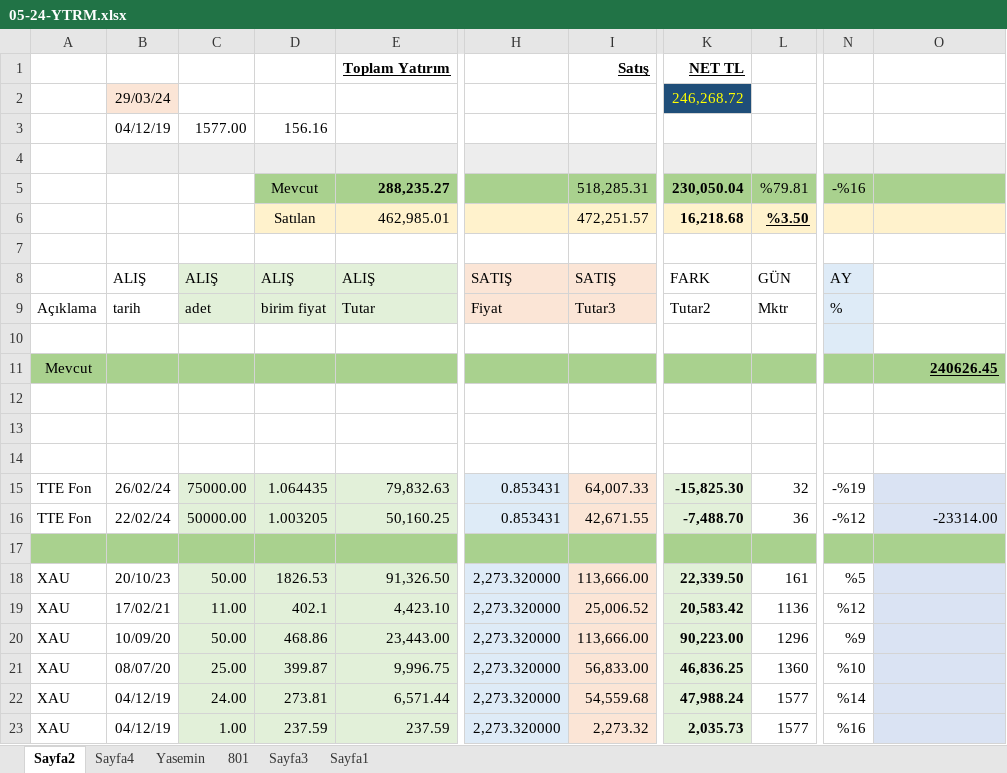
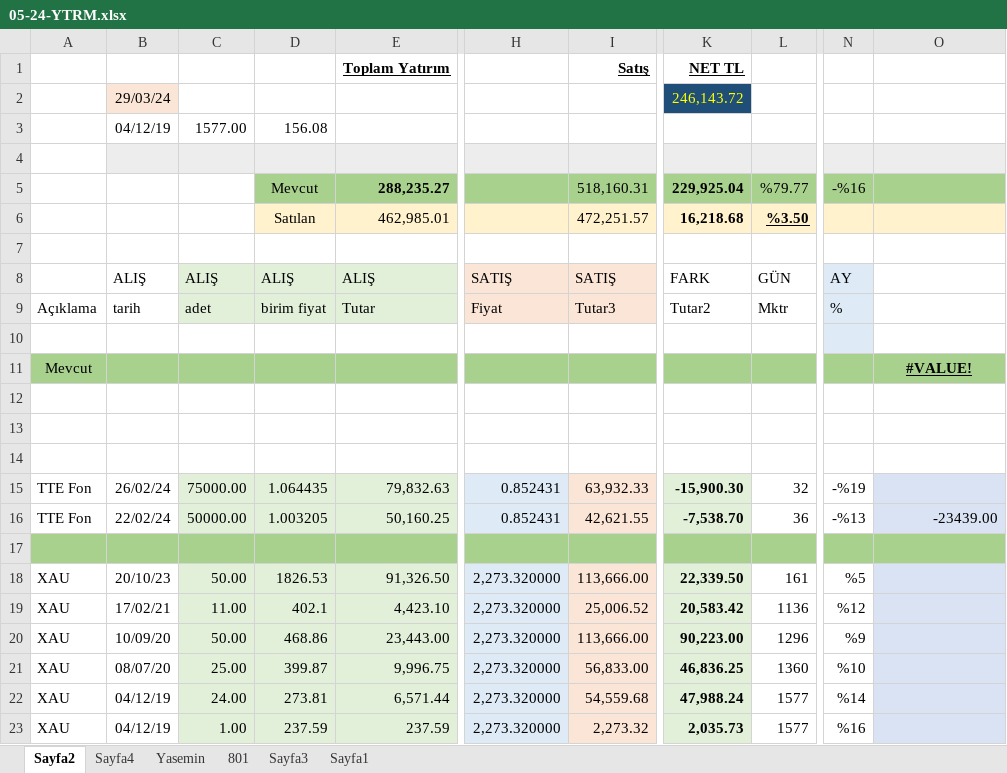
Before and after one commit to roboturx/tdy, an Excel workbook: 05-24-YTRM.xlsx, sheet Sayfa2, drawn as a sheet; only a part is shown, gaps mark what is left out; values as stored, in another font and other column widths than the file's, no borders; table styles not drawn; the diff names each change by its address in the sheet, - before the commit and + after, or states it on an @@ line.

```diff
--- a/05-24-YTRM.xlsx (sheet Sayfa2)
+++ b/05-24-YTRM.xlsx (sheet Sayfa2)
-K2: 246,268.72
+K2: 246,143.72
-D3: 156.16
+D3: 156.08
-I5: 518,285.31
+I5: 518,160.31
-K5: 230,050.04
+K5: 229,925.04
-L5: %79.81
+L5: %79.77
-O11: 240626.45
+O11: #VALUE!
-O11 alignment: right
+O11 alignment: center
-H15:H16: 0.853431
+H15:H16: 0.852431
-I15: 64,007.33
+I15: 63,932.33
-K15: -15,825.30
+K15: -15,900.30
-I16: 42,671.55
+I16: 42,621.55
-K16: -7,488.70
+K16: -7,538.70
-N16: -%12
+N16: -%13
-O16: -23314.00
+O16: -23439.00
```
Also changed, not shown: sheet Yasemin, sheet Sayfa4, charts or pictures.
